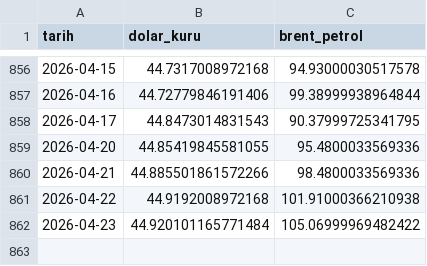
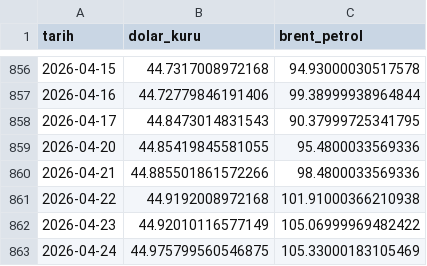
Before and after one commit to Rizakarakaya7/Tarim_pulse_pro, a CSV file: data/silver/macro_data.csv, drawn as a sheet; only a part is shown, gaps mark what is left out.

```diff
--- a/data/silver/macro_data.csv
+++ b/data/silver/macro_data.csv
@@ -861,2 +861,3 @@ tarih,dolar_kuru,brent_petrol
 2026-04-22,44.9192008972168,101.91000366210938
-2026-04-23,44.920101165771484,105.06999969482422
+2026-04-23,44.92010116577149,105.06999969482422
+2026-04-24,44.975799560546875,105.33000183105469
```
Also changed, not shown: 1 other file.
